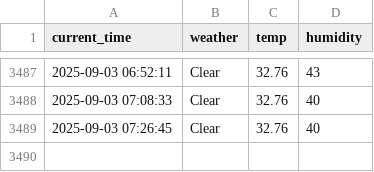
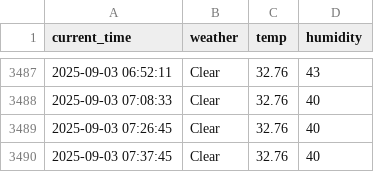
Before and after one commit to Junu18/seoul_weather_5_m, a CSV file: seoul_weather.csv, drawn as a sheet; only a part is shown, gaps mark what is left out.

```diff
--- a/seoul_weather.csv
+++ b/seoul_weather.csv
@@ -3489 +3489,2 @@ current_time,weather,temp,humidity
 2025-09-03 07:26:45,Clear,32.76,40
+2025-09-03 07:37:45,Clear,32.76,40
```
